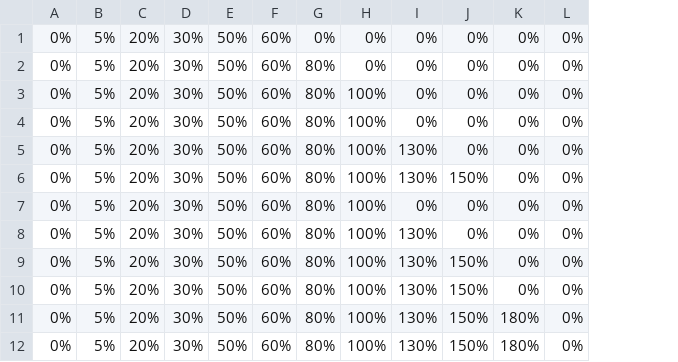
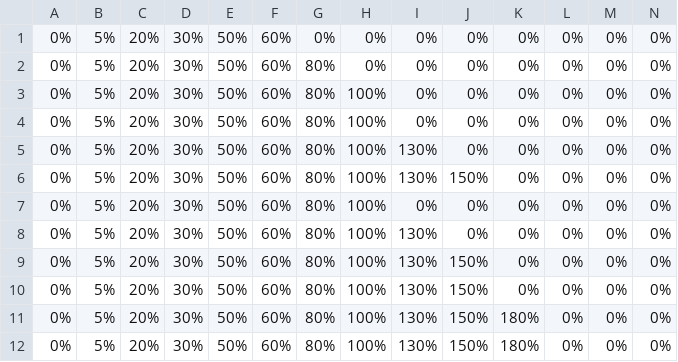
Before and after one commit to lingo555/i7-pt-art, a CSV file: eventdata.csv, drawn as a sheet; only a part is shown; the diff names each change by its address in the sheet, - before the commit and + after, or states it on an @@ line.

Commit message:
Update eventdata.csv

```diff
--- a/eventdata.csv
+++ b/eventdata.csv
+column M, rows 1-12: all 0%
+column N, rows 1-12: all 0%
```
